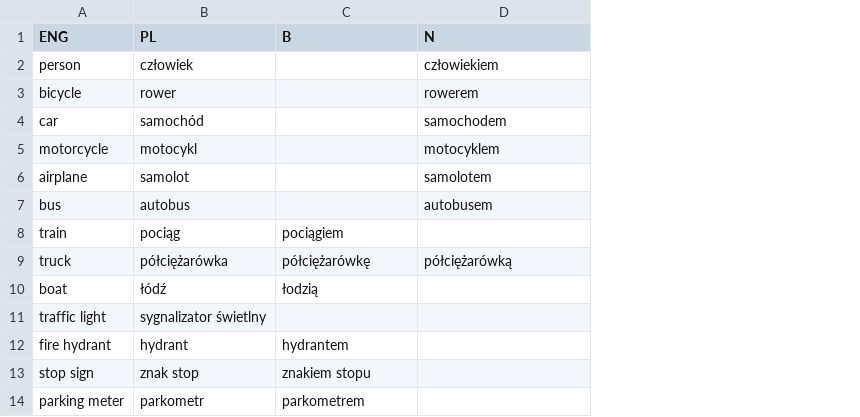
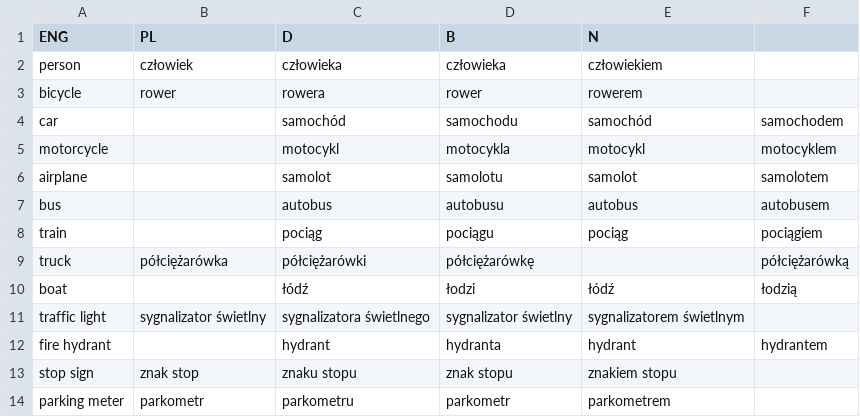
Before and after one commit to epsonik/FuzzyDescV2, a CSV file: yolov3_PL.csv, drawn as a sheet; only a part is shown; addresses are those after the commit; the diff covers the shown part only; the diff names each change by its address in the sheet, - before the commit and + after, or states it on an @@ line.

```diff
--- a/yolov3_PL.csv
+++ b/yolov3_PL.csv
+column C (D), rows 2-14: człowieka | rowera | samochód | motocykl | samolot | autobus | pociąg | półciężarówki | łódź | sygnalizatora świetlnego | hydrant | znaku stopu | parkometru
+column F, rows 4-12: samochodem | motocyklem | samolotem | autobusem | pociągiem | półciężarówką | łodzią |  | hydrantem
-D2 (B): (empty)
+D2 (B): człowieka
-D3 (B): (empty)
+D3 (B): rower
-B4 (PL): samochód
+B4 (PL): (empty)
-D4 (B): (empty)
+D4 (B): samochodu
-E4 (N): samochodem
+E4 (N): samochód
-B5 (PL): motocykl
+B5 (PL): (empty)
-D5 (B): (empty)
+D5 (B): motocykla
-E5 (N): motocyklem
+E5 (N): motocykl
-B6 (PL): samolot
+B6 (PL): (empty)
-D6 (B): (empty)
+D6 (B): samolotu
-E6 (N): samolotem
+E6 (N): samolot
-B7 (PL): autobus
+B7 (PL): (empty)
-D7 (B): (empty)
+D7 (B): autobusu
-E7 (N): autobusem
+E7 (N): autobus
-B8 (PL): pociąg
+B8 (PL): (empty)
-D8 (B): pociągiem
+D8 (B): pociągu
-E8 (N): (empty)
+E8 (N): pociąg
-E9 (N): półciężarówką
+E9 (N): (empty)
-B10 (PL): łódź
+B10 (PL): (empty)
-D10 (B): łodzią
+D10 (B): łodzi
-E10 (N): (empty)
+E10 (N): łódź
-D11 (B): (empty)
+D11 (B): sygnalizator świetlny
-E11 (N): (empty)
+E11 (N): sygnalizatorem świetlnym
-B12 (PL): hydrant
+B12 (PL): (empty)
-D12 (B): hydrantem
+D12 (B): hydranta
-E12 (N): (empty)
+E12 (N): hydrant
-D13 (B): znakiem stopu
+D13 (B): znak stopu
-E13 (N): (empty)
+E13 (N): znakiem stopu
-D14 (B): parkometrem
+D14 (B): parkometr
-E14 (N): (empty)
+E14 (N): parkometrem
```
Also changed, not shown: 1 added row, 1 removed row and 113 edited cells elsewhere in this file, 2 other files.
